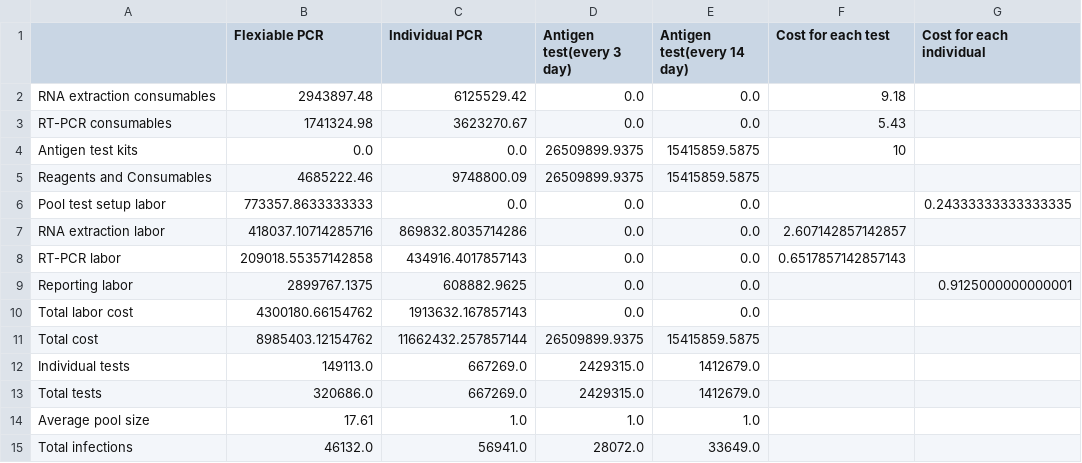
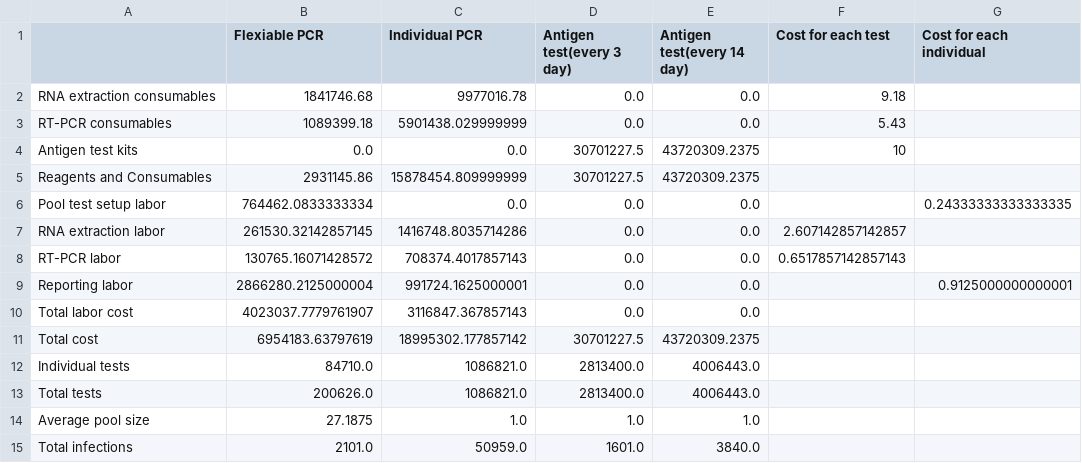
Before and after one commit to HuangYiduo14/jiali_covid_code, a CSV file: 7day/P_TEST/p_start0.005/cost analysis.csv, drawn as a sheet; only a part is shown; the diff covers the shown part only.

```diff
--- a/7day/P_TEST/p_start0.005/cost analysis.csv
+++ b/7day/P_TEST/p_start0.005/cost analysis.csv
@@ -1,15 +1,15 @@
 ,Flexiable PCR,Individual PCR,Antigen test(every 3 day),Antigen test(every 14 day),Cost for each test,Cost for each individual
-RNA extraction consumables,2943897.48,6125529.42,0.0,0.0,9.18,
-RT-PCR consumables,1741324.98,3623270.67,0.0,0.0,5.43,
-Antigen test kits,0.0,0.0,26509899.9375,15415859.5875,10,
-Reagents and Consumables,4685222.46,9748800.09,26509899.9375,15415859.5875,,
-Pool test setup labor,773357.8633333333,0.0,0.0,0.0,,0.24333333333333335
-RNA extraction labor,418037.10714285716,869832.8035714286,0.0,0.0,2.607142857142857,
-RT-PCR labor,209018.55357142858,434916.4017857143,0.0,0.0,0.6517857142857143,
-Reporting labor,2899767.1375,608882.9625,0.0,0.0,,0.9125000000000001
-Total labor cost,4300180.66154762,1913632.167857143,0.0,0.0,,
-Total cost,8985403.12154762,11662432.257857144,26509899.9375,15415859.5875,,
-Individual tests,149113.0,667269.0,2429315.0,1412679.0,,
-Total tests,320686.0,667269.0,2429315.0,1412679.0,,
-Average pool size,17.61,1.0,1.0,1.0,,
-Total infections,46132.0,56941.0,28072.0,33649.0,,
+RNA extraction consumables,1841746.68,9977016.78,0.0,0.0,9.18,
+RT-PCR consumables,1089399.18,5901438.029999999,0.0,0.0,5.43,
+Antigen test kits,0.0,0.0,30701227.5,43720309.2375,10,
+Reagents and Consumables,2931145.86,15878454.809999999,30701227.5,43720309.2375,,
+Pool test setup labor,764462.0833333334,0.0,0.0,0.0,,0.24333333333333335
+RNA extraction labor,261530.32142857145,1416748.8035714286,0.0,0.0,2.607142857142857,
+RT-PCR labor,130765.16071428572,708374.4017857143,0.0,0.0,0.6517857142857143,
+Reporting labor,2866280.2125000004,991724.1625000001,0.0,0.0,,0.9125000000000001
+Total labor cost,4023037.7779761907,3116847.367857143,0.0,0.0,,
+Total cost,6954183.63797619,18995302.177857142,30701227.5,43720309.2375,,
+Individual tests,84710.0,1086821.0,2813400.0,4006443.0,,
+Total tests,200626.0,1086821.0,2813400.0,4006443.0,,
+Average pool size,27.1875,1.0,1.0,1.0,,
+Total infections,2101.0,50959.0,1601.0,3840.0,,
```
Also changed, not shown: 44 edited cells elsewhere in this file, 7day/P_TEST/p_start0.001/cost analysis.csv, 7day/P_TEST/p_start0.01/cost analysis.csv, 2 other files.
